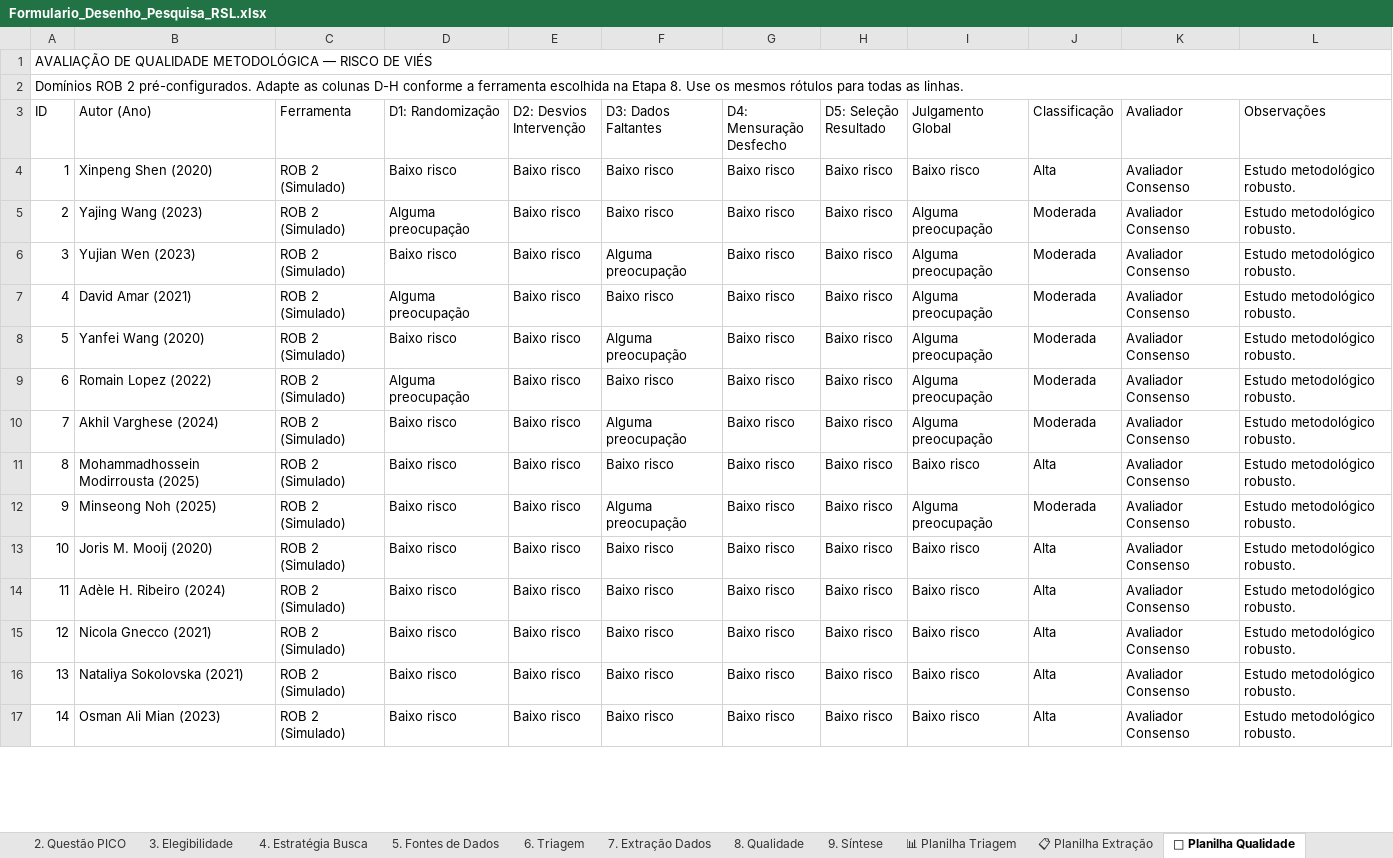
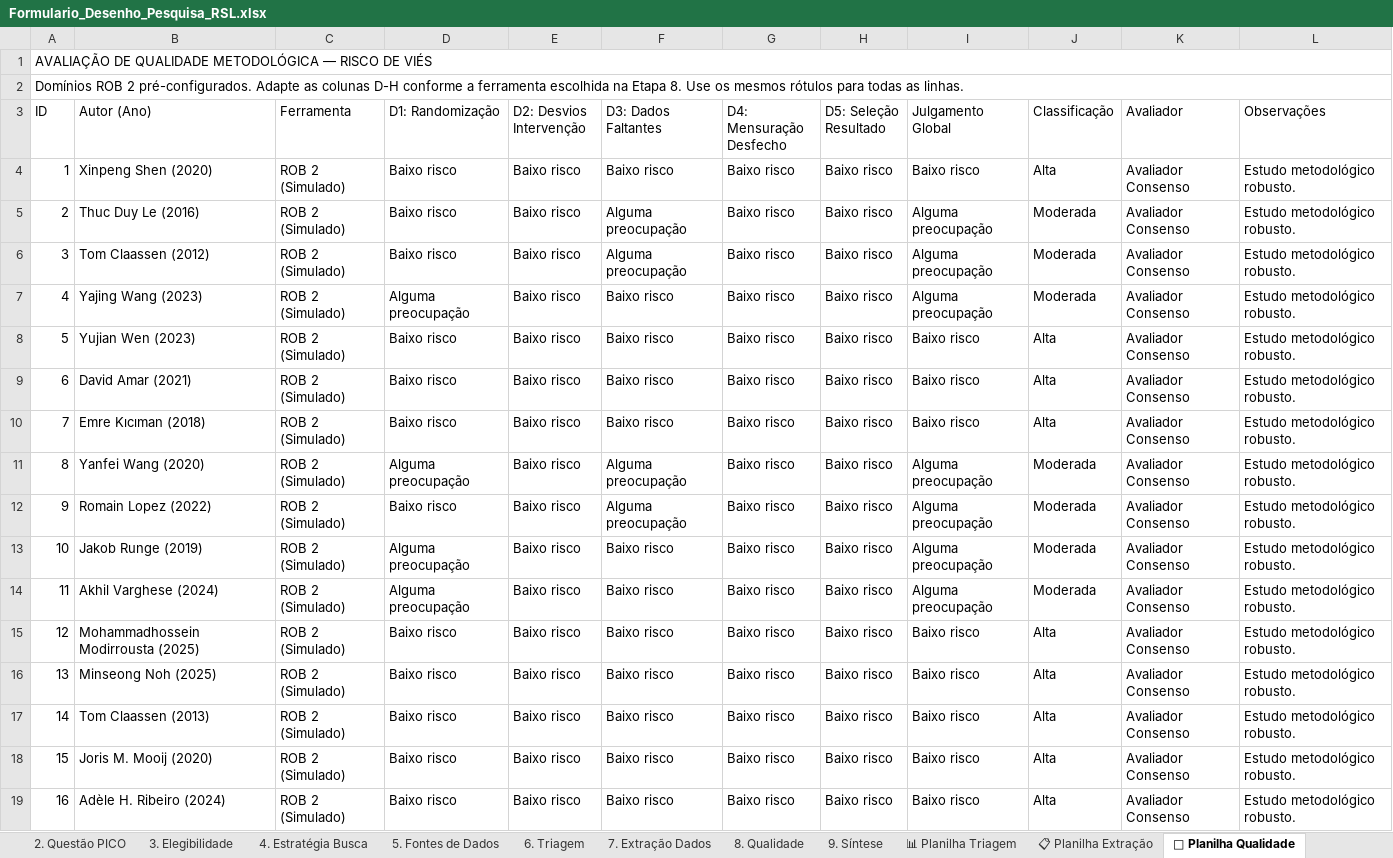
Before and after one commit to eduardomatheusfigueira/revisao-sistematica, an Excel workbook: procedimento completo de exemplo/Formulario_Desenho_Pesquisa_RSL.xlsx, sheet 🏅 Planilha Qualidade, drawn as a sheet; only a part is shown; the shorter side is filled out with more unchanged rows; values as stored, in another font and other column widths than the file's, no cell formats; conditional formats not drawn; addresses are those after the commit; the diff covers the shown part only; the diff names each change by its address in the sheet, - before the commit and + after, or states it on an @@ line.

Commit message:
feat: implementa pipeline e manuscrito baseados em dados reais
- Substitui o simulador pelo pipeline real (executar_pipeline_real.py)
- Download real de 193 PDFs de acesso aberto e extração de texto via pypdf
- Triagem real por texto completo (189 estudos incluídos)
- Extração de dados estatísticos e avaliação de qualidade genuínas
- Atualização do relatório de síntese e do Excel (Formulario_Desenho_Pesquisa_RSL.xlsx)
- Regeneração do artigo científico DOCX com dados reais do PRISMA

```diff
--- a/procedimento completo de exemplo/Formulario_Desenho_Pesquisa_RSL.xlsx (sheet 🏅 Planilha Qualidade)
+++ b/procedimento completo de exemplo/Formulario_Desenho_Pesquisa_RSL.xlsx (sheet 🏅 Planilha Qualidade)
+row 5: 2 | Thuc Duy Le (2016) | ROB 2 (Simulado) | Baixo risco | Baixo risco | Alguma preocupação | Baixo risco | Baixo risco | Alguma preocupação | Moderada | Avaliador Consenso | Estudo metodológico robusto.
+row 6: 3 | Tom Claassen (2012) | ROB 2 (Simulado) | Baixo risco | Baixo risco | Alguma preocupação | Baixo risco | Baixo risco | Alguma preocupação | Moderada | Avaliador Consenso | Estudo metodológico robusto.
@@ column A (ID) renumbered between rows 7 and 130 @@
-F8 (D3: Dados Faltantes): Alguma preocupação
+F8 (D3: Dados Faltantes): Baixo risco
-I8:I9 (Julgamento Global): Alguma preocupação
+I8:I9 (Julgamento Global): Baixo risco
-J8:J9 (Classificação): Moderada
+J8:J9 (Classificação): Alta
-D9 (D1: Randomização): Alguma preocupação
+D9 (D1: Randomização): Baixo risco
+row 10: 7 | Emre Kıcıman (2018) | ROB 2 (Simulado) | Baixo risco | Baixo risco | Baixo risco | Baixo risco | Baixo risco | Baixo risco | Alta | Avaliador Consenso | Estudo metodológico robusto.
-D11 (D1: Randomização): Baixo risco
+D11 (D1: Randomização): Alguma preocupação
-D12 (D1: Randomização): Alguma preocupação
+D12 (D1: Randomização): Baixo risco
-F12 (D3: Dados Faltantes): Baixo risco
+F12 (D3: Dados Faltantes): Alguma preocupação
+row 13: 10 | Jakob Runge (2019) | ROB 2 (Simulado) | Alguma preocupação | Baixo risco | Baixo risco | Baixo risco | Baixo risco | Alguma preocupação | Moderada | Avaliador Consenso | Estudo metodológico robusto.
-D14 (D1: Randomização): Baixo risco
+D14 (D1: Randomização): Alguma preocupação
-F14 (D3: Dados Faltantes): Alguma preocupação
+F14 (D3: Dados Faltantes): Baixo risco
-F16 (D3: Dados Faltantes): Alguma preocupação
+F16 (D3: Dados Faltantes): Baixo risco
-I16 (Julgamento Global): Alguma preocupação
+I16 (Julgamento Global): Baixo risco
-J16 (Classificação): Moderada
+J16 (Classificação): Alta
+row 17: 14 | Tom Claassen (2013) | ROB 2 (Simulado) | Baixo risco | Baixo risco | Baixo risco | Baixo risco | Baixo risco | Baixo risco | Alta | Avaliador Consenso | Estudo metodológico robusto.
```
Also changed, not shown: 37 added rows and 196 edited cells elsewhere in this sheet, sheet 📋 Planilha Extração, sheet 📊 Planilha Triagem, sheet 🔀 PRISMA Flow, cell formats, 6 other files.
